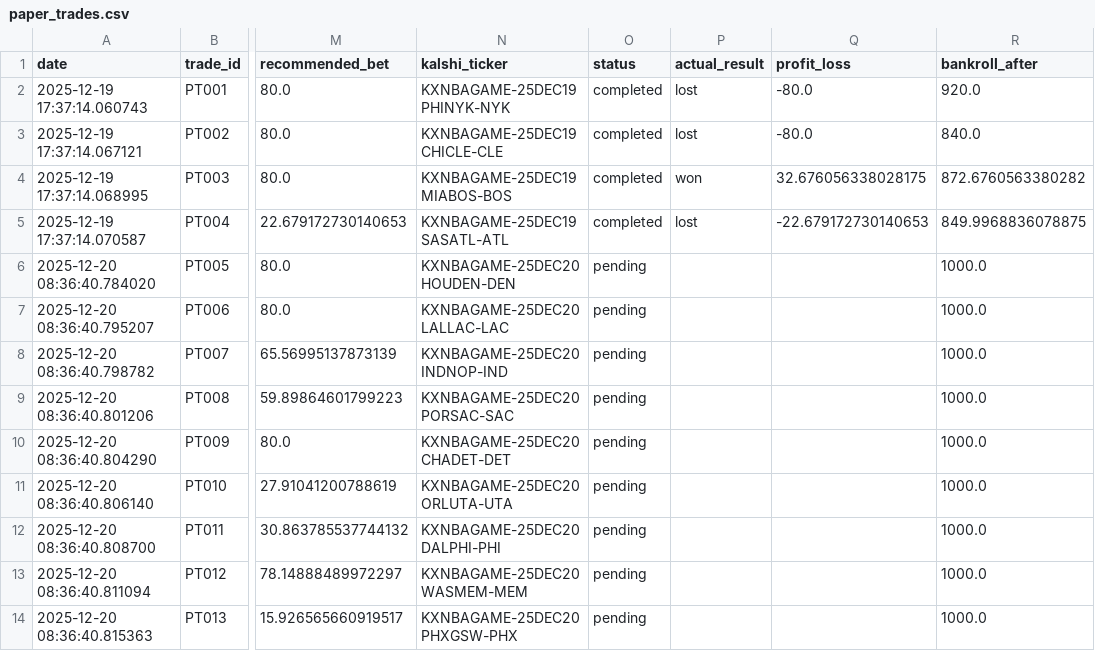
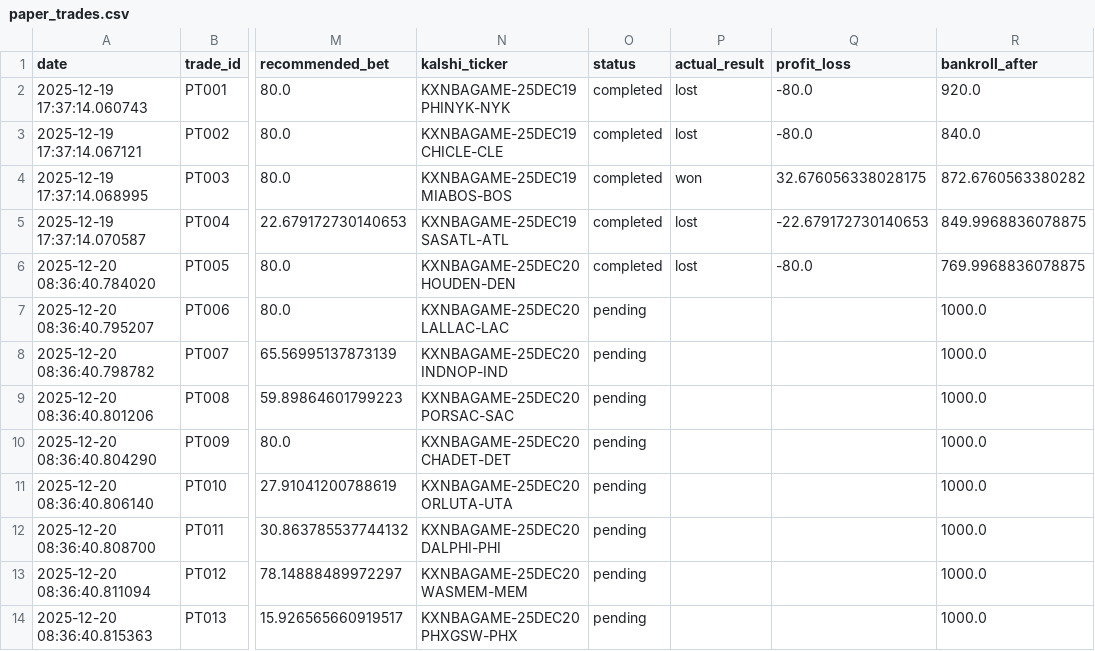
Before and after one commit to lcswnn/Kalshi-Bet, a CSV file: paper_trades.csv, drawn as a sheet; only a part is shown, gaps mark what is left out; the diff names each change by its address in the sheet, - before the commit and + after, or states it on an @@ line.

```diff
--- a/paper_trades.csv
+++ b/paper_trades.csv
-O6 (status): pending
+O6 (status): completed
-P6 (actual_result): (empty)
+P6 (actual_result): lost
-Q6 (profit_loss): (empty)
+Q6 (profit_loss): -80.0
-R6 (bankroll_after): 1000.0
+R6 (bankroll_after): 769.9968836078875
```
Also changed, not shown: 3 other files.
